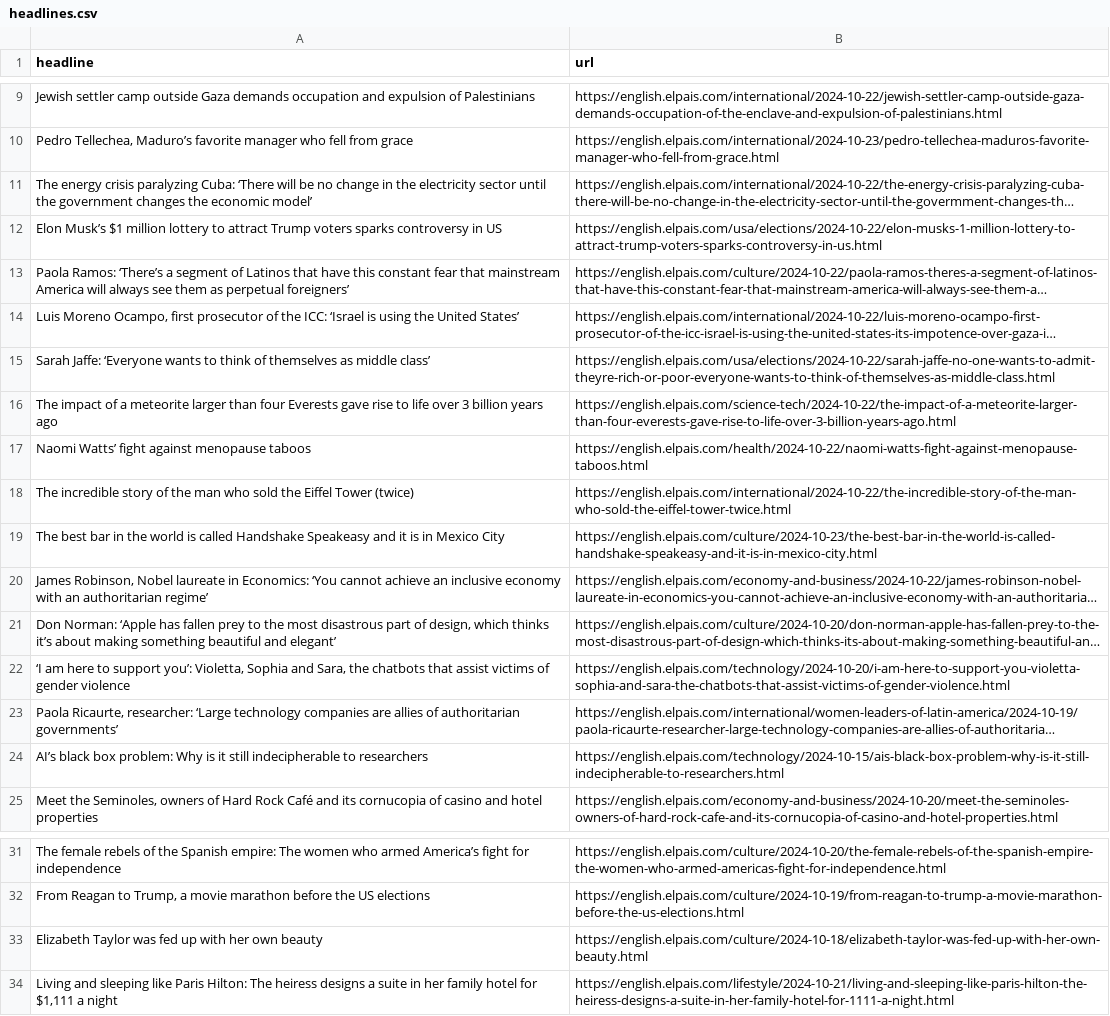
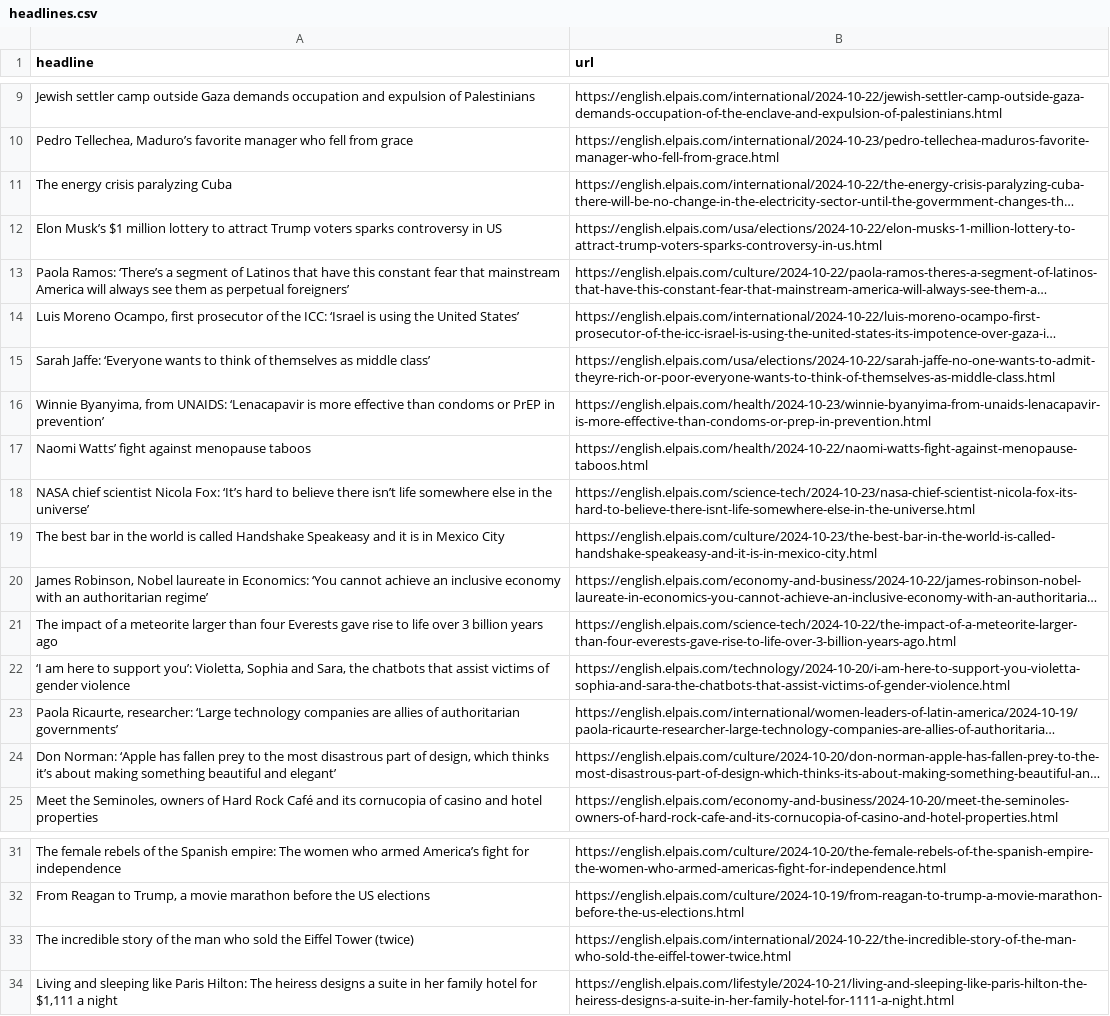
Before and after one commit to patvoe/lede-2024-auto-scraper, a CSV file: headlines.csv, drawn as a sheet; only a part is shown, gaps mark what is left out; long unchanged cells end in …; removed rows and columns are numbered as before the commit, all else as after; the diff names each change by its address in the sheet, - before the commit and + after, or states it on an @@ line.

```diff
--- a/headlines.csv
+++ b/headlines.csv
-A11 (headline): …crisis paralyzing Cuba: ‘There will be no change in the electricity sector until the government changes the economic model’
+A11 (headline): …crisis paralyzing Cuba
+row 16: Winnie Byanyima, from UNAIDS: ‘Lenacapavir is more effective than condoms or PrEP in prevention’ | https://english.elpais.com/health/2024-10-23/winnie-byanyima-from-unaids-lenacapavir-is-more-effective-than-condoms-or-prep-in-prevention.html
+row 18: NASA chief scientist Nicola Fox: ‘It’s hard to believe there isn’t life somewhere else in the universe’ | https://english.elpais.com/science-tech/2024-10-23/nasa-chief-scientist-nicola-fox-its-hard-to-believe-there-isnt-life-somewhere-else-in-the-universe.html
@@ row 16 moved to row 21: The impact of a meteorite larger than fo… @@
-row 24: AI’s black box problem: Why is it still indecipherable to researchers | https://english.elpais.com/technology/2024-10-15/ais-black-box-problem-why-is-it-still-indecipherable-to-researchers.html
@@ row 21 moved to row 24: Don Norman: ‘Apple has fallen prey to th… @@
-row 33: Elizabeth Taylor was fed up with her own beauty | https://english.elpais.com/culture/2024-10-18/elizabeth-taylor-was-fed-up-with-her-own-beauty.html
@@ row 18 moved to row 33: The incredible story of the man who sold… @@
```
